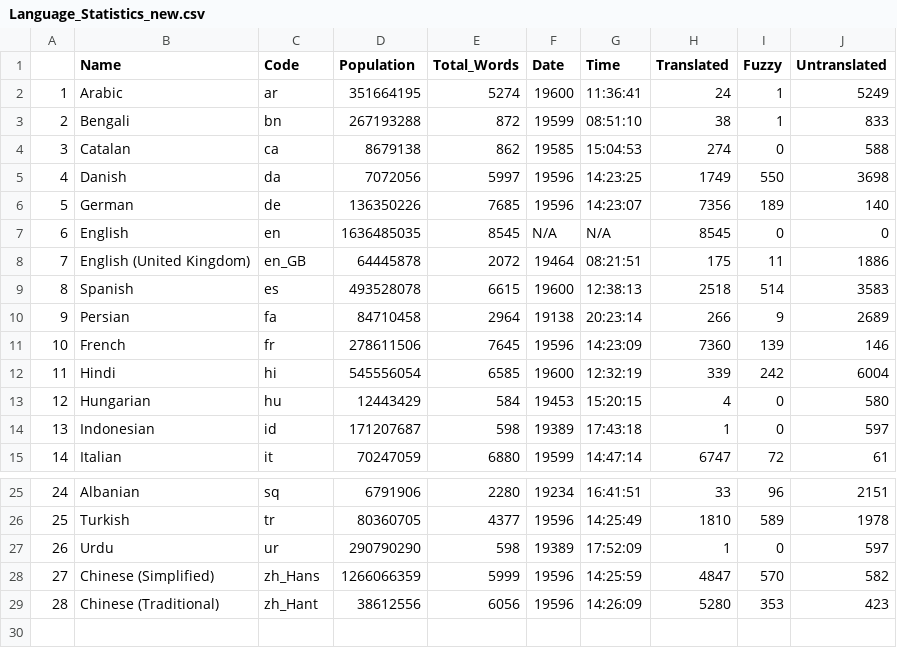
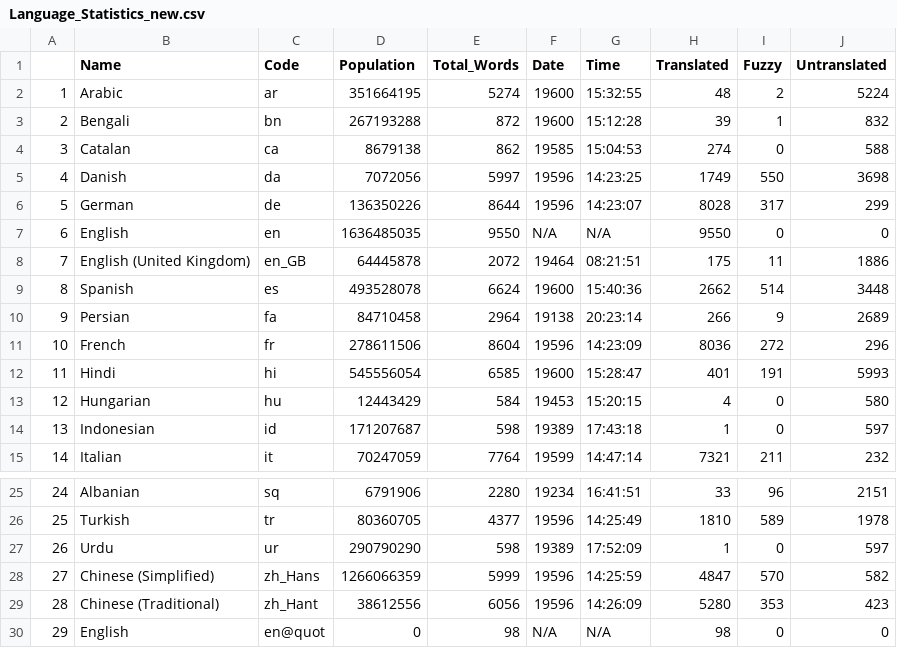
Before and after one commit to shrish-shete20/weblate, a CSV file: Language Statisitics/Language_Statistics_new.csv, drawn as a sheet; only a part is shown, gaps mark what is left out; the diff covers the shown part only.

Commit message:
Updated language Csv

```diff
--- a/Language Statisitics/Language_Statistics_new.csv
+++ b/Language Statisitics/Language_Statistics_new.csv
@@ -1,15 +1,15 @@
 "","Name","Code","Population","Total_Words","Date","Time","Translated","Fuzzy","Untranslated"
-"1","Arabic","ar",351664195,5274,"19600","11:36:41",24,1,5249
-"2","Bengali","bn",267193288,872,"19599","08:51:10",38,1,833
+"1","Arabic","ar",351664195,5274,"19600","15:32:55",48,2,5224
+"2","Bengali","bn",267193288,872,"19600","15:12:28",39,1,832
 "3","Catalan","ca",8679138,862,"19585","15:04:53",274,0,588
 "4","Danish","da",7072056,5997,"19596","14:23:25",1749,550,3698
-"5","German","de",136350226,7685,"19596","14:23:07",7356,189,140
-"6","English","en",1636485035,8545,"N/A","N/A",8545,0,0
+"5","German","de",136350226,8644,"19596","14:23:07",8028,317,299
+"6","English","en",1636485035,9550,"N/A","N/A",9550,0,0
 "7","English (United Kingdom)","en_GB",64445878,2072,"19464","08:21:51",175,11,1886
-"8","Spanish","es",493528078,6615,"19600","12:38:13",2518,514,3583
+"8","Spanish","es",493528078,6624,"19600","15:40:36",2662,514,3448
 "9","Persian","fa",84710458,2964,"19138","20:23:14",266,9,2689
-"10","French","fr",278611506,7645,"19596","14:23:09",7360,139,146
-"11","Hindi","hi",545556054,6585,"19600","12:32:19",339,242,6004
+"10","French","fr",278611506,8604,"19596","14:23:09",8036,272,296
+"11","Hindi","hi",545556054,6585,"19600","15:28:47",401,191,5993
 "12","Hungarian","hu",12443429,584,"19453","15:20:15",4,0,580
 "13","Indonesian","id",171207687,598,"19389","17:43:18",1,0,597
-"14","Italian","it",70247059,6880,"19599","14:47:14",6747,72,61
+"14","Italian","it",70247059,7764,"19599","14:47:14",7321,211,232
@@ -29 +29,2 @@
 "28","Chinese (Traditional)","zh_Hant",38612556,6056,"19596","14:26:09",5280,353,423
+"29","English","en@quot",0,98,"N/A","N/A",98,0,0
```
Also changed, not shown: 25 edited cells elsewhere in this file.
